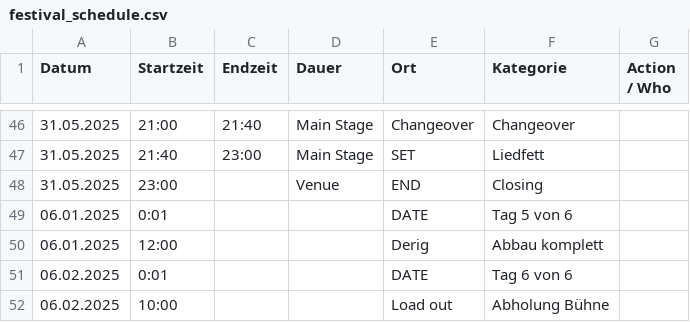
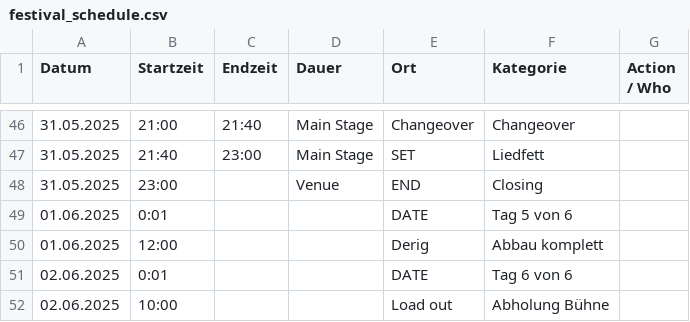
Before and after one commit to goodfillow/goodfillow.github.io, a CSV file: festival_schedule.csv, drawn as a sheet; only a part is shown, gaps mark what is left out.

Commit message:
Update festival_schedule.csv

```diff
--- a/festival_schedule.csv
+++ b/festival_schedule.csv
@@ -48,5 +48,5 @@ Datum,Startzeit,Endzeit,Dauer,Ort,Kategorie,Action / Who,
 31.05.2025,23:00,,Venue,END,Closing,
-06.01.2025,0:01,,,DATE,Tag 5 von 6,
-06.01.2025,12:00,,,Derig,Abbau komplett,
-06.02.2025,0:01,,,DATE,Tag 6 von 6,
-06.02.2025,10:00,,,Load out,Abholung Bühne,
+01.06.2025,0:01,,,DATE,Tag 5 von 6,
+01.06.2025,12:00,,,Derig,Abbau komplett,
+02.06.2025,0:01,,,DATE,Tag 6 von 6,
+02.06.2025,10:00,,,Load out,Abholung Bühne,
```
